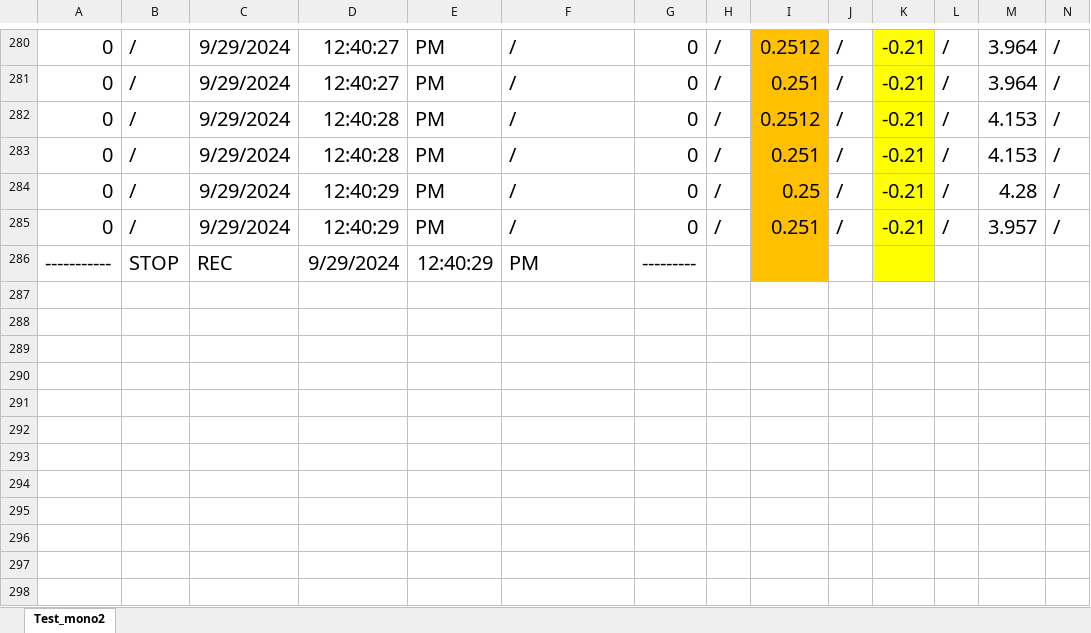
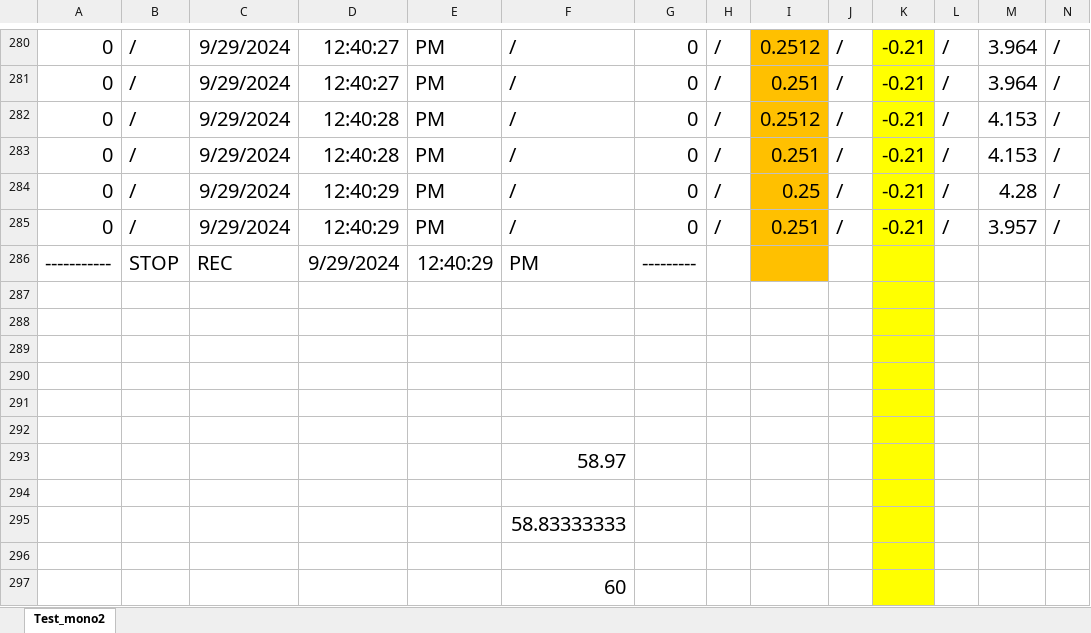
Before and after one commit to MYSitthichat/SoilTest, an Excel workbook: Test_mono2.xlsx, sheet Test_mono2, drawn as a sheet; only a part is shown, gaps mark what is left out; values as stored, in another font and other column widths than the file's, no borders; charts and pictures not drawn; rows hold the shown columns only; the diff names each change by its address in the sheet, - before the commit and + after, or states it on an @@ line.

```diff
--- a/Test_mono2.xlsx (sheet Test_mono2)
+++ b/Test_mono2.xlsx (sheet Test_mono2)
+row 287: (empty)
+row 288: (empty)
+row 289: (empty)
+row 290: (empty)
+row 291: (empty)
+row 292: (empty)
+row 293:  |  |  |  |  | 58.97
+row 294: (empty)
+row 295:  |  |  |  |  | 58.83333333
+row 296: (empty)
+row 297:  |  |  |  |  | 60
```
Also changed, not shown: 3 other files.
